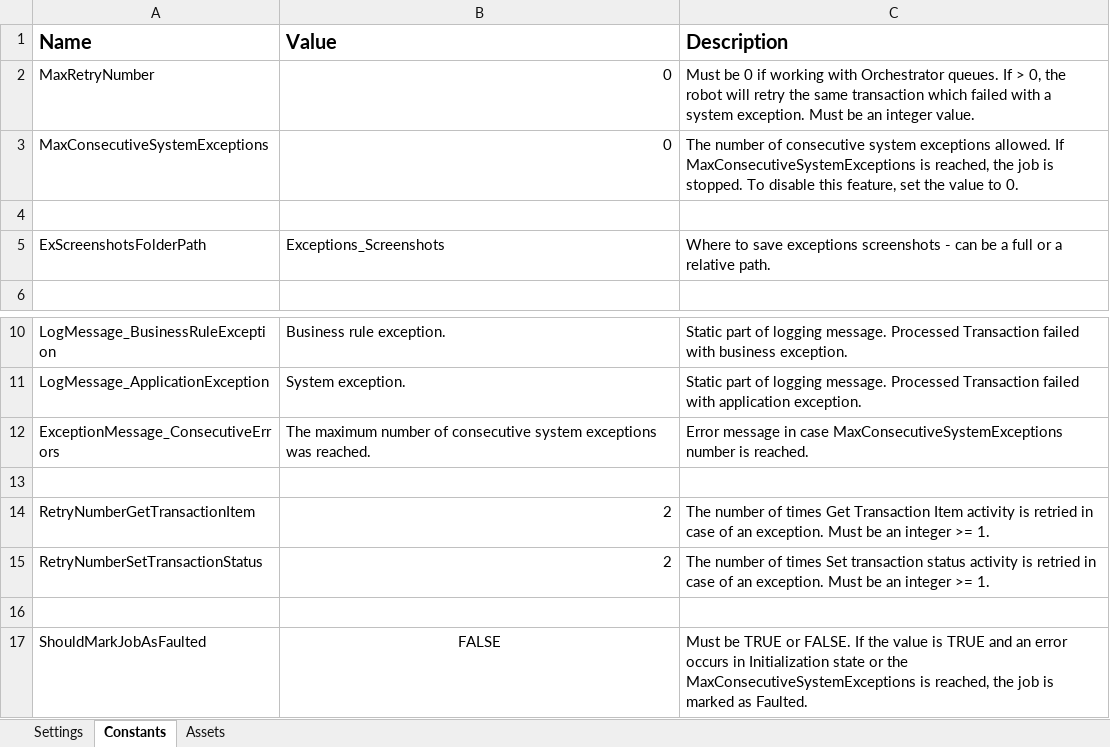
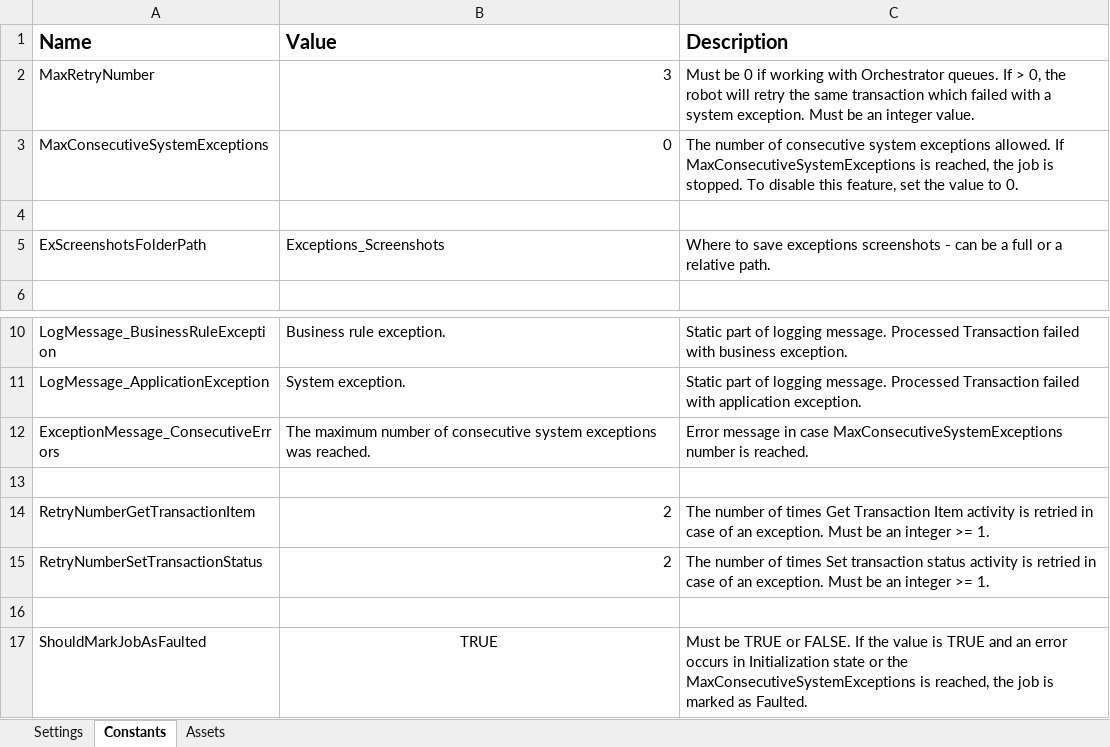
Before and after one commit to JCWeller01/REF-Revisal, an Excel workbook: Data/Config.xlsx, sheet Constants, drawn as a sheet; only a part is shown, gaps mark what is left out; values as stored, in another font and other column widths than the file's, no borders; the diff names each change by its address in the sheet, - before the commit and + after, or states it on an @@ line.

```diff
--- a/Data/Config.xlsx (sheet Constants)
+++ b/Data/Config.xlsx (sheet Constants)
-B2 (Value): 0
+B2 (Value): 3
-B17 (Value): FALSE
+B17 (Value): TRUE
```
Also changed, not shown: sheet Assets, sheet Settings, Angajati.xlsx, 25 other files.
